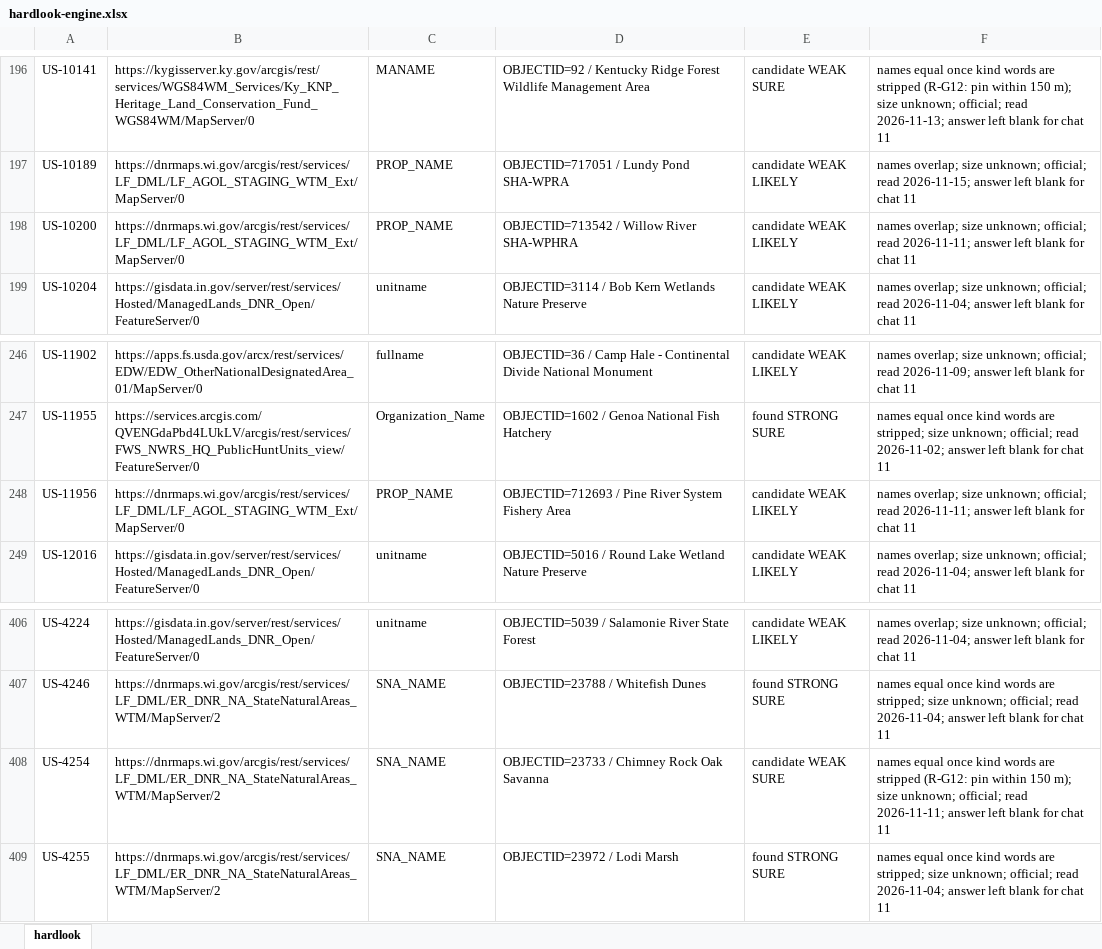
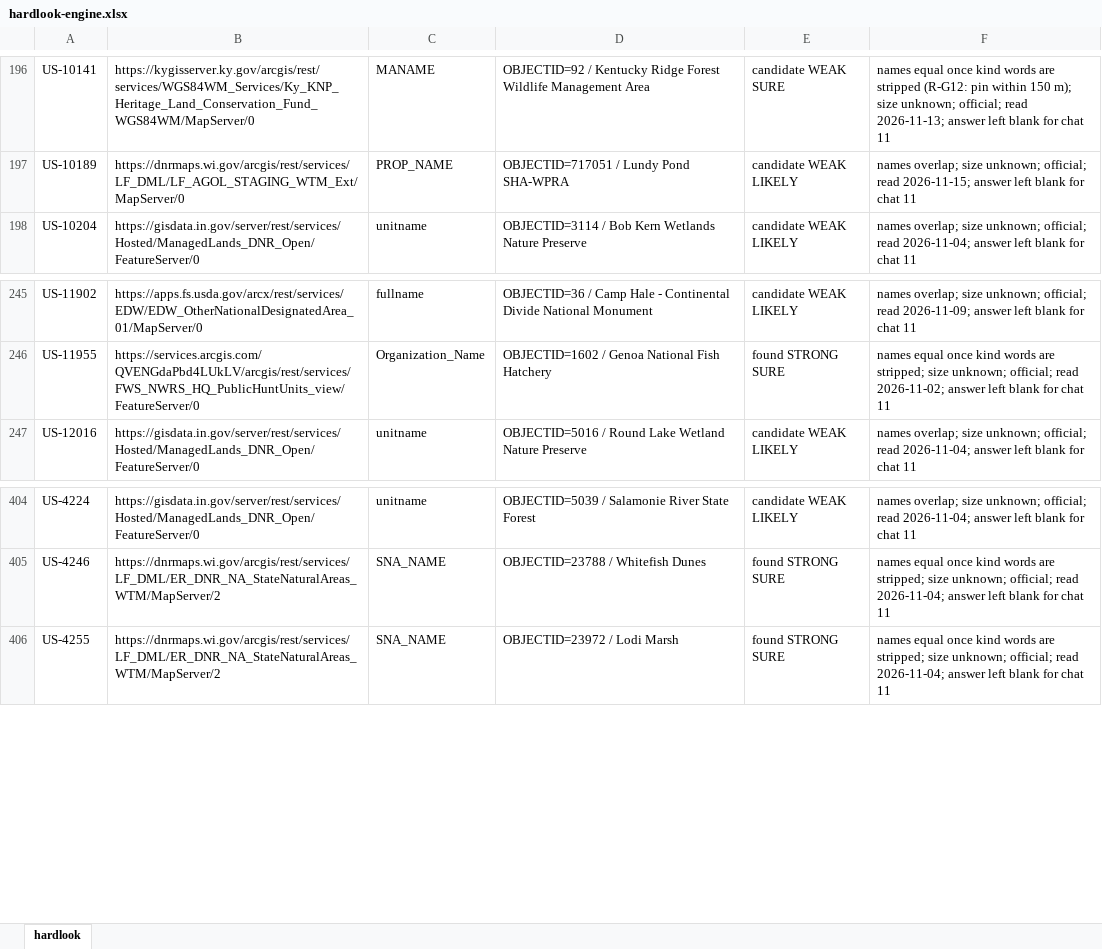
Before and after one commit to KentuckyPortableClub/KPC-Data, an Excel workbook: engine/handback/hardlook-engine.xlsx, sheet hardlook, drawn as a sheet; only a part is shown, gaps mark what is left out; values as stored, in another font and other column widths than the file's, no borders; the diff names each change by its address in the sheet, - before the commit and + after, or states it on an @@ line.

```diff
--- a/engine/handback/hardlook-engine.xlsx (sheet hardlook)
+++ b/engine/handback/hardlook-engine.xlsx (sheet hardlook)
-row 198: US-10200 | https://dnrmaps.wi.gov/arcgis/rest/services/LF_DML/LF_AGOL_STAGING_WTM_Ext/MapServer/0 | PROP_NAME | OBJECTID=713542 / Willow River SHA-WPHRA | candidate WEAK LIKELY | names overlap; size unknown; official; read 2026-11-11; answer left blank for chat 11
-row 248: US-11956 | https://dnrmaps.wi.gov/arcgis/rest/services/LF_DML/LF_AGOL_STAGING_WTM_Ext/MapServer/0 | PROP_NAME | OBJECTID=712693 / Pine River System Fishery Area | candidate WEAK LIKELY | names overlap; size unknown; official; read 2026-11-11; answer left blank for chat 11
-row 408: US-4254 | https://dnrmaps.wi.gov/arcgis/rest/services/LF_DML/ER_DNR_NA_StateNaturalAreas_WTM/MapServer/2 | SNA_NAME | OBJECTID=23733 / Chimney Rock Oak Savanna | candidate WEAK SURE | names equal once kind words are stripped (R-G12: pin within 150 m); size unknown; official; read 2026-11-11; answer left blank for chat 11
```
Also changed, not shown: 36 other files.
